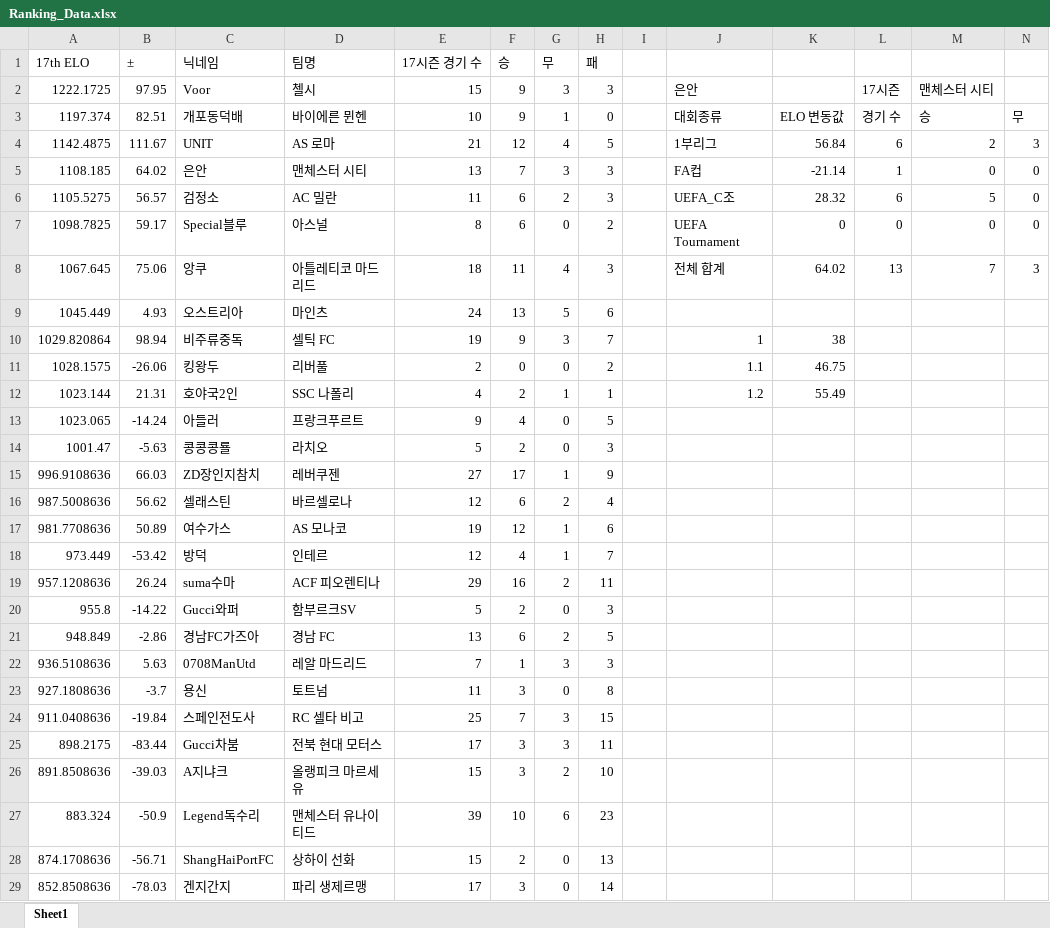
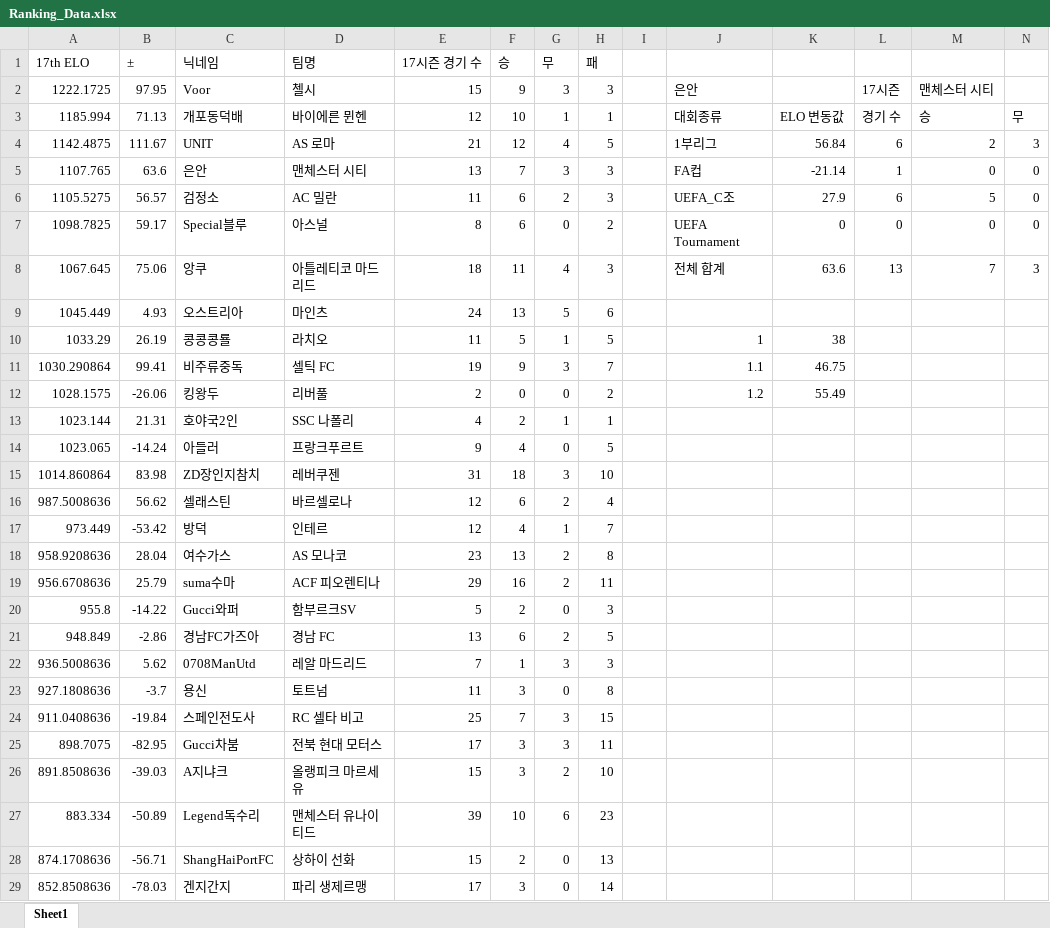
Before and after one commit to xldyxl/AllStar-Ranking-ELO-, an Excel workbook: Ranking_Data.xlsx, sheet Sheet1, drawn as a sheet; only a part is shown; values as stored, in another font and other column widths than the file's, no borders; removed rows and columns are numbered as before the commit, all else as after; rows hold the shown columns only; the diff names each change by its address in the sheet, - before the commit and + after, or states it on an @@ line.

Commit message:
Update: Ranking Data (14:11:51)

```diff
--- a/Ranking_Data.xlsx (sheet Sheet1)
+++ b/Ranking_Data.xlsx (sheet Sheet1)
-A3 (17th ELO): 1197.374
+A3 (17th ELO): 1185.994
-B3 (±): 82.51
+B3 (±): 71.13
-E3 (17시즌 경기 수): 10
+E3 (17시즌 경기 수): 12
-F3 (승): 9
+F3 (승): 10
-H3 (패): 0
+H3 (패): 1
-A5 (17th ELO): 1108.185
+A5 (17th ELO): 1107.765
-B5 (±): 64.02
+B5 (±): 63.6
-K6: 28.32
+K6: 27.9
-K8: 64.02
+K8: 63.6
+row 10: 1033.29 | 26.19 | 콩콩콩룔 | 라치오 | 11 | 5 | 1 | 5 |  | 1 | 38
-A11 (17th ELO): 1029.820864
+A11 (17th ELO): 1030.290864
-B11 (±): 98.94
+B11 (±): 99.41
-J11: 1
+J11: 1.1
-K11: 38
+K11: 46.75
-J12: 1.1
+J12: 1.2
-K12: 46.75
+K12: 55.49
-J13: 1.2
+J13: (empty)
-K13: 55.49
+K13: (empty)
-row 14: 1001.47 | -5.63 | 콩콩콩룔 | 라치오 | 5 | 2 | 0 | 3
-row 15: 996.9108636 | 66.03 | ZD장인지참치 | 레버쿠젠 | 27 | 17 | 1 | 9
+row 15: 1014.860864 | 83.98 | ZD장인지참치 | 레버쿠젠 | 31 | 18 | 3 | 10
-row 17: 981.7708636 | 50.89 | 여수가스 | AS 모나코 | 19 | 12 | 1 | 6
+row 18: 958.9208636 | 28.04 | 여수가스 | AS 모나코 | 23 | 13 | 2 | 8
-A19 (17th ELO): 957.1208636
+A19 (17th ELO): 956.6708636
-B19 (±): 26.24
+B19 (±): 25.79
-A22 (17th ELO): 936.5108636
+A22 (17th ELO): 936.5008636
-B22 (±): 5.63
+B22 (±): 5.62
-A25 (17th ELO): 898.2175
+A25 (17th ELO): 898.7075
-B25 (±): -83.44
+B25 (±): -82.95
-A27 (17th ELO): 883.324
+A27 (17th ELO): 883.334
-B27 (±): -50.9
+B27 (±): -50.89
```
